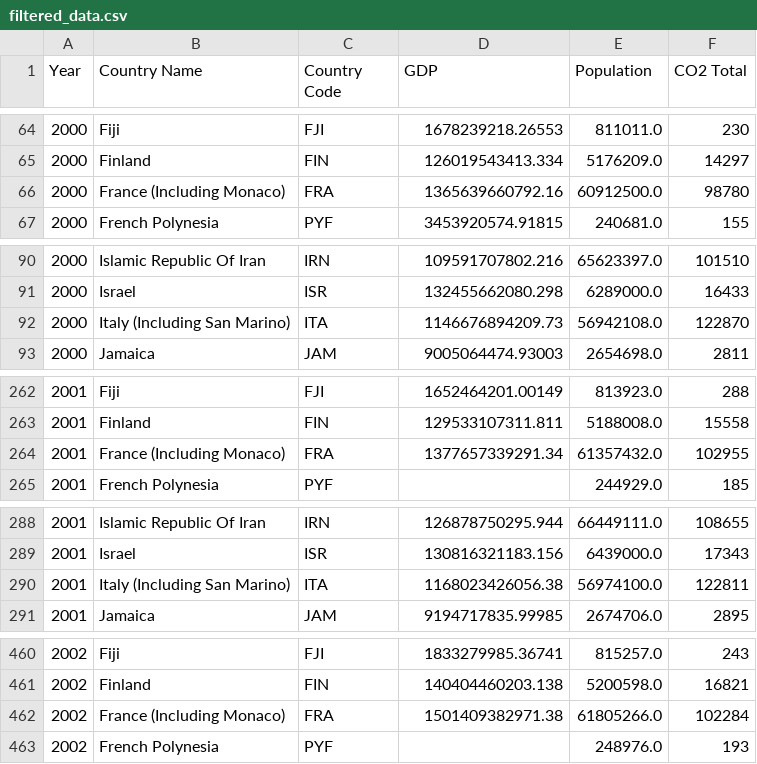
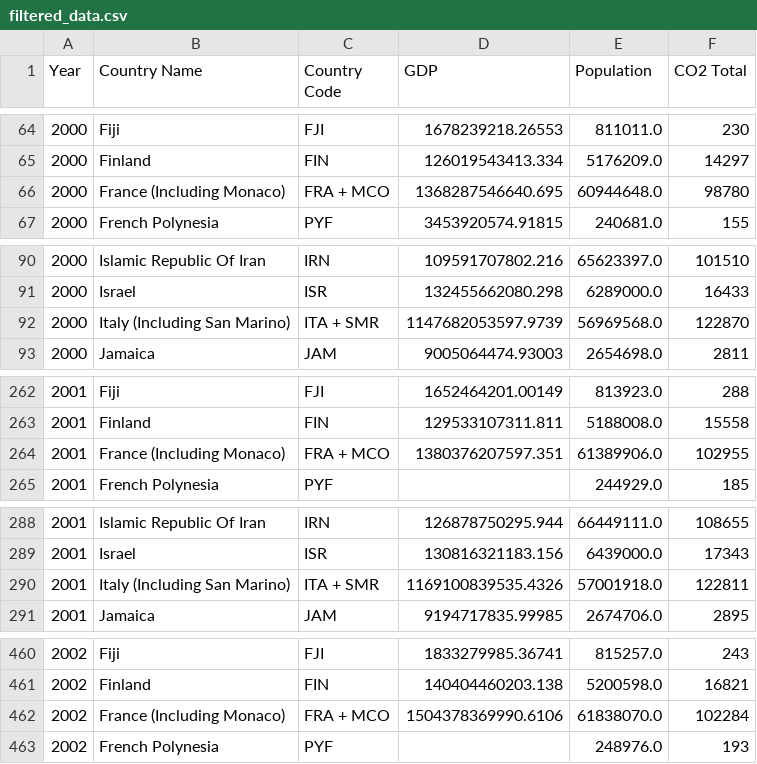
Before and after one commit to juliasmolik/NPD, a CSV file: projekt/results/filtered_data.csv, drawn as a sheet; only a part is shown, gaps mark what is left out; the diff covers the shown part only.

```diff
--- a/projekt/results/filtered_data.csv
+++ b/projekt/results/filtered_data.csv
@@ -65,3 +65,3 @@ Year,Country Name,Country Code,GDP,Population,CO2 Total
 2000,Finland,FIN,126019543413.334,5176209.0,14297
-2000,France (Including Monaco),FRA,1365639660792.16,60912500.0,98780
+2000,France (Including Monaco),FRA + MCO,1368287546640.695,60944648.0,98780
 2000,French Polynesia,PYF,3453920574.91815,240681.0,155
@@ -91,3 +91,3 @@ Year,Country Name,Country Code,GDP,Population,CO2 Total
 2000,Israel,ISR,132455662080.298,6289000.0,16433
-2000,Italy (Including San Marino),ITA,1146676894209.73,56942108.0,122870
+2000,Italy (Including San Marino),ITA + SMR,1147682053597.9739,56969568.0,122870
 2000,Jamaica,JAM,9005064474.93003,2654698.0,2811
@@ -263,3 +263,3 @@ Year,Country Name,Country Code,GDP,Population,CO2 Total
 2001,Finland,FIN,129533107311.811,5188008.0,15558
-2001,France (Including Monaco),FRA,1377657339291.34,61357432.0,102955
+2001,France (Including Monaco),FRA + MCO,1380376207597.351,61389906.0,102955
 2001,French Polynesia,PYF,,244929.0,185
@@ -289,3 +289,3 @@ Year,Country Name,Country Code,GDP,Population,CO2 Total
 2001,Israel,ISR,130816321183.156,6439000.0,17343
-2001,Italy (Including San Marino),ITA,1168023426056.38,56974100.0,122811
+2001,Italy (Including San Marino),ITA + SMR,1169100839535.4326,57001918.0,122811
 2001,Jamaica,JAM,9194717835.99985,2674706.0,2895
@@ -461,3 +461,3 @@ Year,Country Name,Country Code,GDP,Population,CO2 Total
 2002,Finland,FIN,140404460203.138,5200598.0,16821
-2002,France (Including Monaco),FRA,1501409382971.38,61805266.0,102284
+2002,France (Including Monaco),FRA + MCO,1504378369990.6106,61838070.0,102284
 2002,French Polynesia,PYF,,248976.0,193
```
Also changed, not shown: 75 edited cells elsewhere in this file, projekt/results/all_data.csv, 1 other file.
